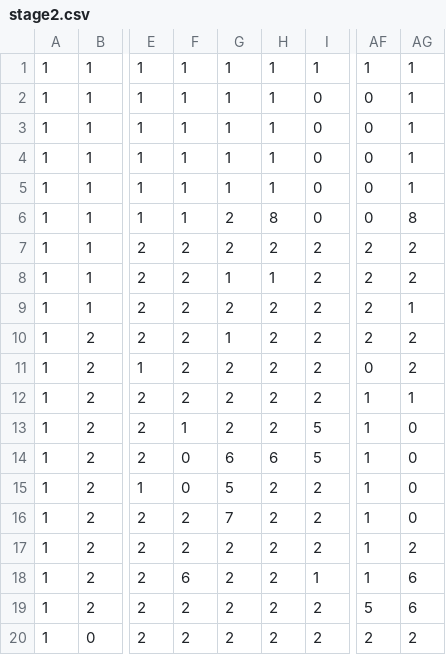
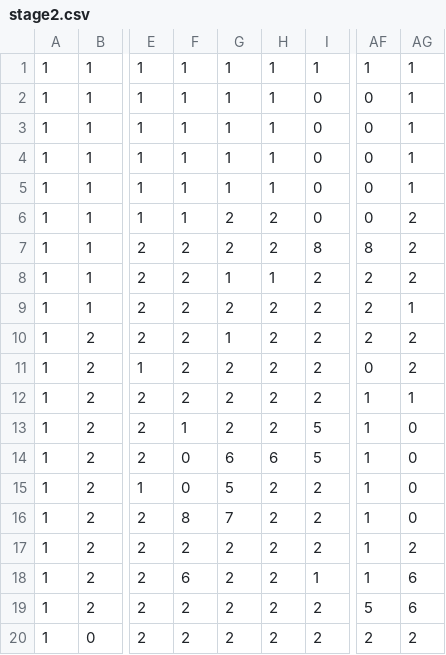
Before and after one commit to daiya-04/4monthGame, a CSV file: DirectXGame/Resources/Maps/stage2.csv, drawn as a sheet; only a part is shown, gaps mark what is left out; the diff names each change by its address in the sheet, - before the commit and + after, or states it on an @@ line.

```diff
--- a/DirectXGame/Resources/Maps/stage2.csv
+++ b/DirectXGame/Resources/Maps/stage2.csv
-H6: 8
+H6: 2
-AG6: 8
+AG6: 2
-I7: 2
+I7: 8
-AF7: 2
+AF7: 8
-F16: 2
+F16: 8
```
Also changed, not shown: 7 other files.
